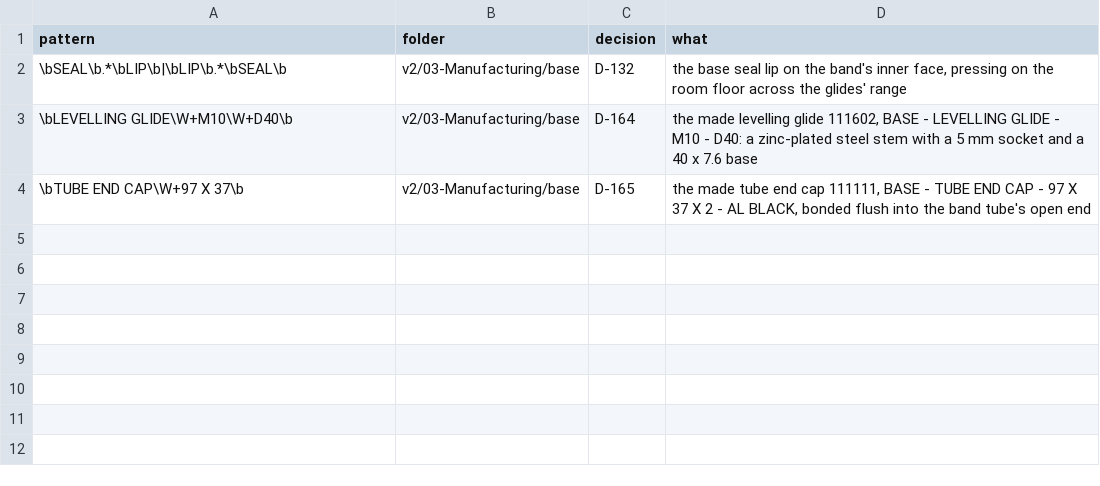
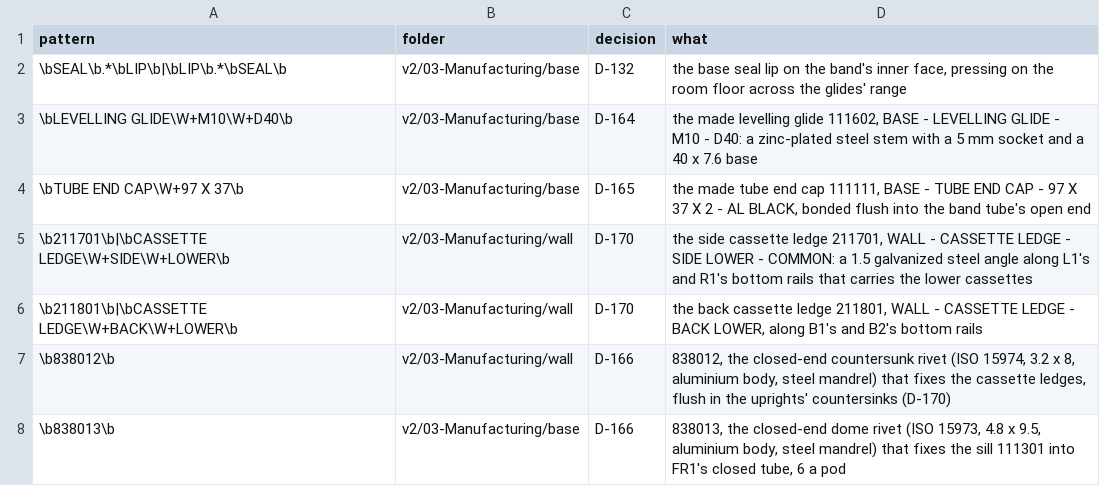
Before and after one commit to autonomous-ai/spaceship, a CSV file: v2/04-Checks/config/required-items.csv, drawn as a sheet.

```diff
--- a/v2/04-Checks/config/required-items.csv
+++ b/v2/04-Checks/config/required-items.csv
@@ -4 +4,5 @@ pattern,folder,decision,what
 "\bTUBE END CAP\W+97 X 37\b",v2/03-Manufacturing/base,D-165,"the made tube end cap 111111, BASE - TUBE END CAP - 97 X 37 X 2 - AL BLACK, bonded flush into the band tube's open end"
+"\b211701\b|\bCASSETTE LEDGE\W+SIDE\W+LOWER\b",v2/03-Manufacturing/wall,D-170,"the side cassette ledge 211701, WALL - CASSETTE LEDGE - SIDE LOWER - COMMON: a 1.5 galvanized steel angle along L1's and R1's bottom rails that carries the lower cassettes"
+"\b211801\b|\bCASSETTE LEDGE\W+BACK\W+LOWER\b",v2/03-Manufacturing/wall,D-170,"the back cassette ledge 211801, WALL - CASSETTE LEDGE - BACK LOWER, along B1's and B2's bottom rails"
+"\b838012\b",v2/03-Manufacturing/wall,D-166,"838012, the closed-end countersunk rivet (ISO 15974, 3.2 x 8, aluminium body, steel mandrel) that fixes the cassette ledges, flush in the uprights' countersinks (D-170)"
+"\b838013\b",v2/03-Manufacturing/base,D-166,"838013, the closed-end dome rivet (ISO 15973, 4.8 x 9.5, aluminium body, steel mandrel) that fixes the sill 111301 into FR1's closed tube, 6 a pod"
```
Also changed, not shown: 2 other files.
